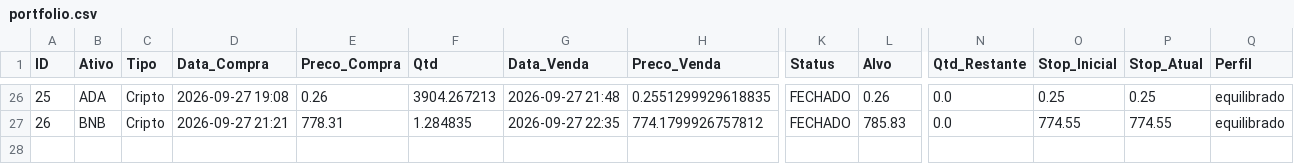
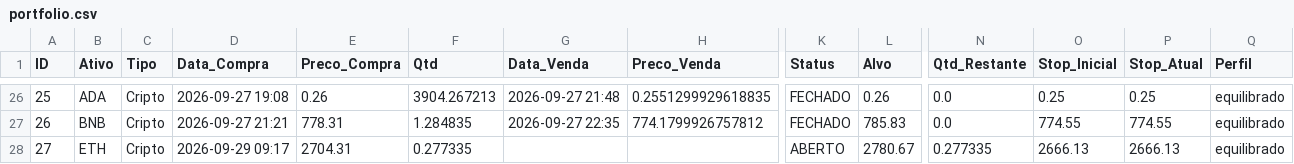
Before and after one commit to Fellipe628/Robo-trader-, a CSV file: portfolio.csv, drawn as a sheet; only a part is shown, gaps mark what is left out; rows hold the shown columns only; the diff names each change by its address in the sheet, - before the commit and + after, or states it on an @@ line.

```diff
--- a/portfolio.csv
+++ b/portfolio.csv
+row 28: 27 | ETH | Cripto | 2026-09-29 09:17 | 2704.31 | 0.277335 |  |  | ABERTO | 2780.67 | 0.277335 | 2666.13 | 2666.13 | equilibrado
```
Also changed, not shown: historico_sinais.csv.
